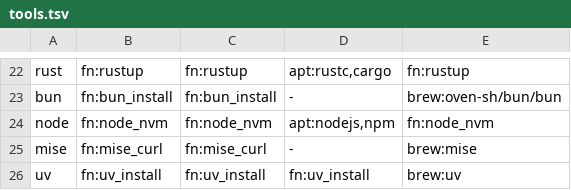
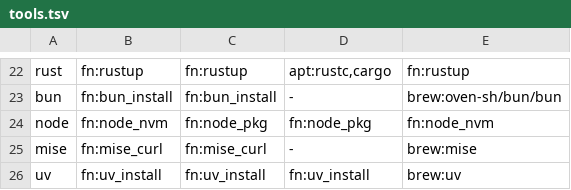
Before and after one commit to DoxaLogosGit/dotfiles, a TSV file: scripts/tools.tsv, drawn as a sheet; only a part is shown, gaps mark what is left out.

```diff
--- a/scripts/tools.tsv
+++ b/scripts/tools.tsv
@@ -23,3 +23,3 @@ rust	fn:rustup	fn:rustup	apt:rustc,cargo	fn:rustup
 bun	fn:bun_install	fn:bun_install	-	brew:oven-sh/bun/bun
-node	fn:node_nvm	fn:node_nvm	apt:nodejs,npm	fn:node_nvm
+node	fn:node_nvm	fn:node_pkg	fn:node_pkg	fn:node_nvm
 mise	fn:mise_curl	fn:mise_curl	-	brew:mise
```
Also changed, not shown: 3 other files.
